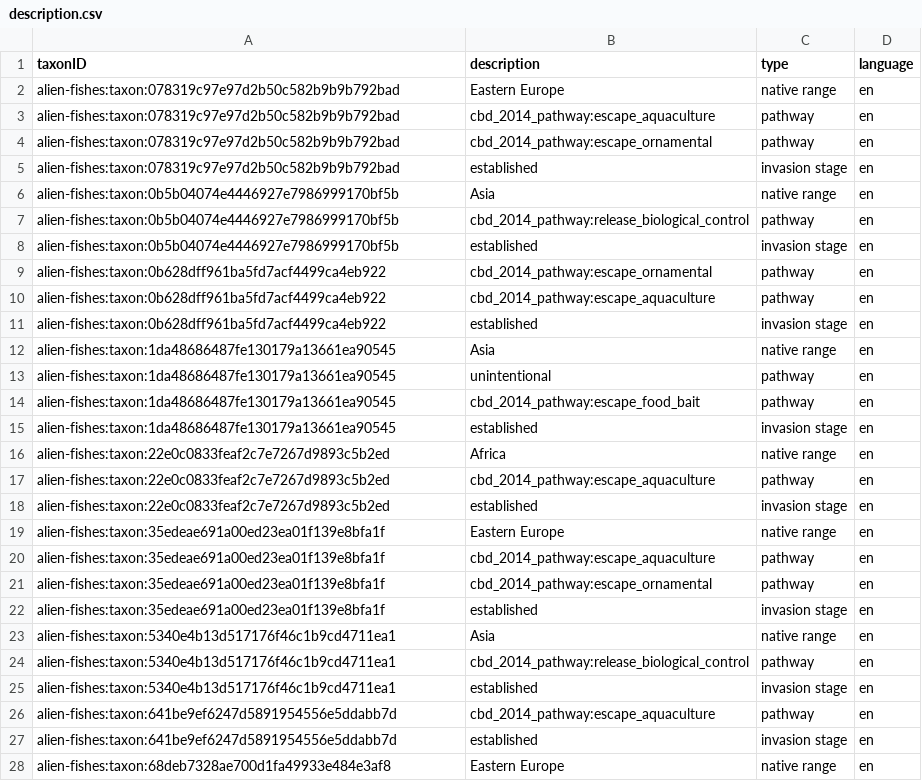
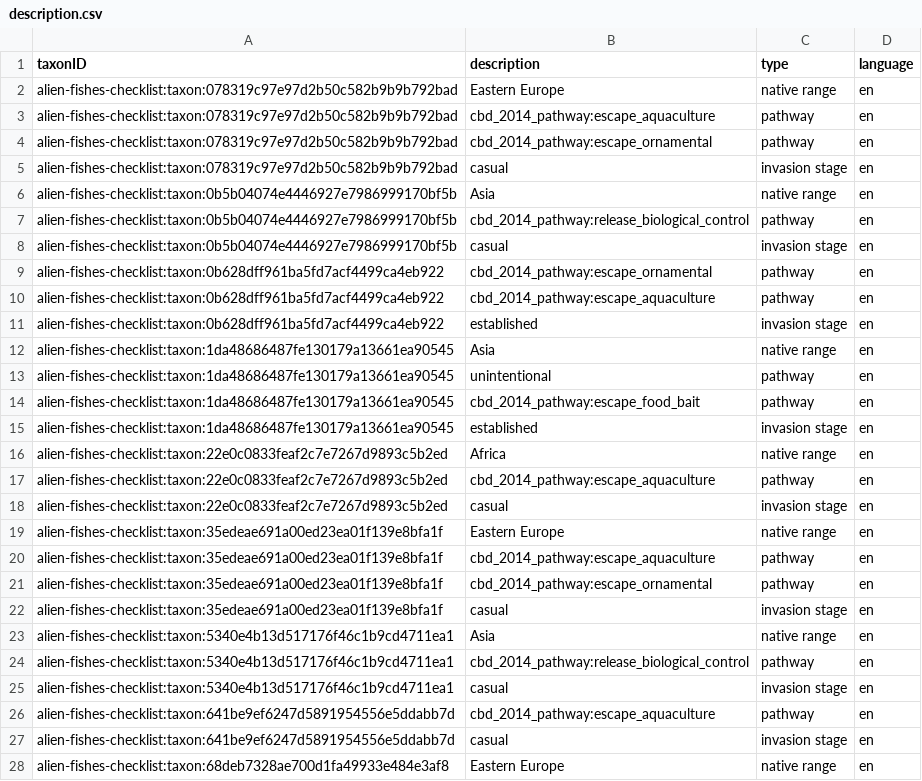
Before and after one commit to trias-project/alien-fishes-checklist, a CSV file: data/processed/description.csv, drawn as a sheet; only a part is shown; the diff covers the shown part only.

Commit message:
Change taxonID and invasion stage

```diff
--- a/data/processed/description.csv
+++ b/data/processed/description.csv
@@ -1,28 +1,28 @@
 "taxonID","description","type","language"
-"alien-fishes:taxon:078319c97e97d2b50c582b9b9b792bad","Eastern Europe","native range","en"
-"alien-fishes:taxon:078319c97e97d2b50c582b9b9b792bad","cbd_2014_pathway:escape_aquaculture","pathway","en"
-"alien-fishes:taxon:078319c97e97d2b50c582b9b9b792bad","cbd_2014_pathway:escape_ornamental","pathway","en"
-"alien-fishes:taxon:078319c97e97d2b50c582b9b9b792bad","established","invasion stage","en"
-"alien-fishes:taxon:0b5b04074e4446927e7986999170bf5b","Asia","native range","en"
-"alien-fishes:taxon:0b5b04074e4446927e7986999170bf5b","cbd_2014_pathway:release_biological_control","pathway","en"
-"alien-fishes:taxon:0b5b04074e4446927e7986999170bf5b","established","invasion stage","en"
-"alien-fishes:taxon:0b628dff961ba5fd7acf4499ca4eb922","cbd_2014_pathway:escape_ornamental","pathway","en"
-"alien-fishes:taxon:0b628dff961ba5fd7acf4499ca4eb922","cbd_2014_pathway:escape_aquaculture","pathway","en"
-"alien-fishes:taxon:0b628dff961ba5fd7acf4499ca4eb922","established","invasion stage","en"
-"alien-fishes:taxon:1da48686487fe130179a13661ea90545","Asia","native range","en"
-"alien-fishes:taxon:1da48686487fe130179a13661ea90545","unintentional","pathway","en"
-"alien-fishes:taxon:1da48686487fe130179a13661ea90545","cbd_2014_pathway:escape_food_bait","pathway","en"
-"alien-fishes:taxon:1da48686487fe130179a13661ea90545","established","invasion stage","en"
-"alien-fishes:taxon:22e0c0833feaf2c7e7267d9893c5b2ed","Africa","native range","en"
-"alien-fishes:taxon:22e0c0833feaf2c7e7267d9893c5b2ed","cbd_2014_pathway:escape_aquaculture","pathway","en"
-"alien-fishes:taxon:22e0c0833feaf2c7e7267d9893c5b2ed","established","invasion stage","en"
-"alien-fishes:taxon:35edeae691a00ed23ea01f139e8bfa1f","Eastern Europe","native range","en"
-"alien-fishes:taxon:35edeae691a00ed23ea01f139e8bfa1f","cbd_2014_pathway:escape_aquaculture","pathway","en"
-"alien-fishes:taxon:35edeae691a00ed23ea01f139e8bfa1f","cbd_2014_pathway:escape_ornamental","pathway","en"
-"alien-fishes:taxon:35edeae691a00ed23ea01f139e8bfa1f","established","invasion stage","en"
-"alien-fishes:taxon:5340e4b13d517176f46c1b9cd4711ea1","Asia","native range","en"
-"alien-fishes:taxon:5340e4b13d517176f46c1b9cd4711ea1","cbd_2014_pathway:release_biological_control","pathway","en"
-"alien-fishes:taxon:5340e4b13d517176f46c1b9cd4711ea1","established","invasion stage","en"
-"alien-fishes:taxon:641be9ef6247d5891954556e5ddabb7d","cbd_2014_pathway:escape_aquaculture","pathway","en"
-"alien-fishes:taxon:641be9ef6247d5891954556e5ddabb7d","established","invasion stage","en"
-"alien-fishes:taxon:68deb7328ae700d1fa49933e484e3af8","Eastern Europe","native range","en"
+"alien-fishes-checklist:taxon:078319c97e97d2b50c582b9b9b792bad","Eastern Europe","native range","en"
+"alien-fishes-checklist:taxon:078319c97e97d2b50c582b9b9b792bad","cbd_2014_pathway:escape_aquaculture","pathway","en"
+"alien-fishes-checklist:taxon:078319c97e97d2b50c582b9b9b792bad","cbd_2014_pathway:escape_ornamental","pathway","en"
+"alien-fishes-checklist:taxon:078319c97e97d2b50c582b9b9b792bad","casual","invasion stage","en"
+"alien-fishes-checklist:taxon:0b5b04074e4446927e7986999170bf5b","Asia","native range","en"
+"alien-fishes-checklist:taxon:0b5b04074e4446927e7986999170bf5b","cbd_2014_pathway:release_biological_control","pathway","en"
+"alien-fishes-checklist:taxon:0b5b04074e4446927e7986999170bf5b","casual","invasion stage","en"
+"alien-fishes-checklist:taxon:0b628dff961ba5fd7acf4499ca4eb922","cbd_2014_pathway:escape_ornamental","pathway","en"
+"alien-fishes-checklist:taxon:0b628dff961ba5fd7acf4499ca4eb922","cbd_2014_pathway:escape_aquaculture","pathway","en"
+"alien-fishes-checklist:taxon:0b628dff961ba5fd7acf4499ca4eb922","established","invasion stage","en"
+"alien-fishes-checklist:taxon:1da48686487fe130179a13661ea90545","Asia","native range","en"
+"alien-fishes-checklist:taxon:1da48686487fe130179a13661ea90545","unintentional","pathway","en"
+"alien-fishes-checklist:taxon:1da48686487fe130179a13661ea90545","cbd_2014_pathway:escape_food_bait","pathway","en"
+"alien-fishes-checklist:taxon:1da48686487fe130179a13661ea90545","established","invasion stage","en"
+"alien-fishes-checklist:taxon:22e0c0833feaf2c7e7267d9893c5b2ed","Africa","native range","en"
+"alien-fishes-checklist:taxon:22e0c0833feaf2c7e7267d9893c5b2ed","cbd_2014_pathway:escape_aquaculture","pathway","en"
+"alien-fishes-checklist:taxon:22e0c0833feaf2c7e7267d9893c5b2ed","casual","invasion stage","en"
+"alien-fishes-checklist:taxon:35edeae691a00ed23ea01f139e8bfa1f","Eastern Europe","native range","en"
+"alien-fishes-checklist:taxon:35edeae691a00ed23ea01f139e8bfa1f","cbd_2014_pathway:escape_aquaculture","pathway","en"
+"alien-fishes-checklist:taxon:35edeae691a00ed23ea01f139e8bfa1f","cbd_2014_pathway:escape_ornamental","pathway","en"
+"alien-fishes-checklist:taxon:35edeae691a00ed23ea01f139e8bfa1f","casual","invasion stage","en"
+"alien-fishes-checklist:taxon:5340e4b13d517176f46c1b9cd4711ea1","Asia","native range","en"
+"alien-fishes-checklist:taxon:5340e4b13d517176f46c1b9cd4711ea1","cbd_2014_pathway:release_biological_control","pathway","en"
+"alien-fishes-checklist:taxon:5340e4b13d517176f46c1b9cd4711ea1","casual","invasion stage","en"
+"alien-fishes-checklist:taxon:641be9ef6247d5891954556e5ddabb7d","cbd_2014_pathway:escape_aquaculture","pathway","en"
+"alien-fishes-checklist:taxon:641be9ef6247d5891954556e5ddabb7d","casual","invasion stage","en"
+"alien-fishes-checklist:taxon:68deb7328ae700d1fa49933e484e3af8","Eastern Europe","native range","en"
```
Also changed, not shown: 58 edited cells elsewhere in this file, data/processed/distribution.csv, data/processed/taxon.csv, 3 other files.
